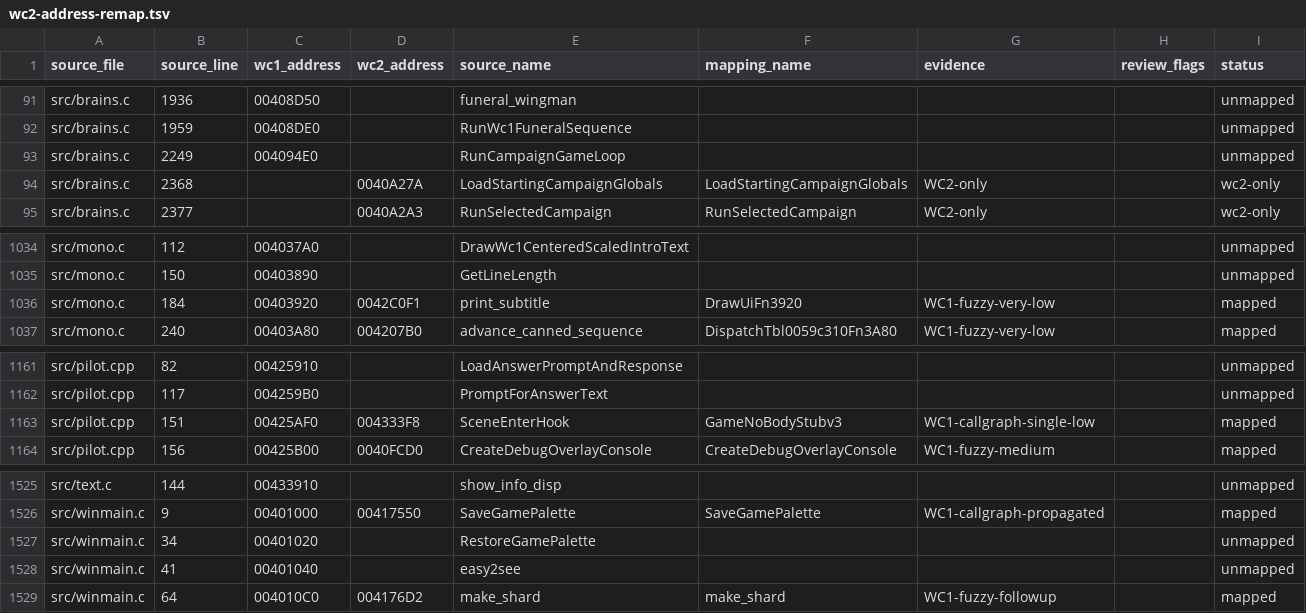
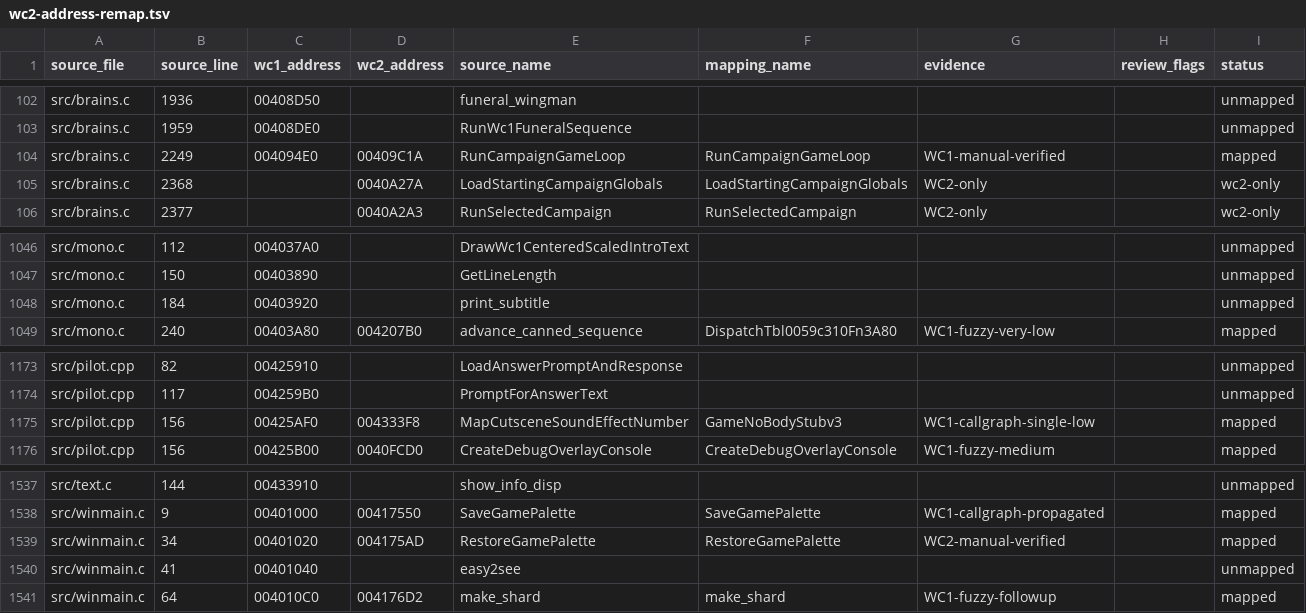
Before and after one commit to neuromancer/wc2-re, a TSV file: reports/wc2-address-remap.tsv, drawn as a sheet; only a part is shown, gaps mark what is left out; the diff covers the shown part only.

Commit message:
Reconstruct WC2 campaign startup flow

```diff
--- a/reports/wc2-address-remap.tsv
+++ b/reports/wc2-address-remap.tsv
@@ -92,3 +103,3 @@ src/brains.c	1936	00408D50		funeral_wingman				unmapped
 src/brains.c	1959	00408DE0		RunWc1FuneralSequence				unmapped
-src/brains.c	2249	004094E0		RunCampaignGameLoop				unmapped
+src/brains.c	2249	004094E0	00409C1A	RunCampaignGameLoop	RunCampaignGameLoop	WC1-manual-verified		mapped
 src/brains.c	2368		0040A27A	LoadStartingCampaignGlobals	LoadStartingCampaignGlobals	WC2-only		wc2-only
@@ -1035,3 +1047,3 @@ src/mono.c	112	004037A0		DrawWc1CenteredScaledIntroText				unmapped
 src/mono.c	150	00403890		GetLineLength				unmapped
-src/mono.c	184	00403920	0042C0F1	print_subtitle	DrawUiFn3920	WC1-fuzzy-very-low		mapped
+src/mono.c	184	00403920		print_subtitle				unmapped
 src/mono.c	240	00403A80	004207B0	advance_canned_sequence	DispatchTbl0059c310Fn3A80	WC1-fuzzy-very-low		mapped
@@ -1162,3 +1174,3 @@ src/pilot.cpp	82	00425910		LoadAnswerPromptAndResponse				unmapped
 src/pilot.cpp	117	004259B0		PromptForAnswerText				unmapped
-src/pilot.cpp	151	00425AF0	004333F8	SceneEnterHook	GameNoBodyStubv3	WC1-callgraph-single-low		mapped
+src/pilot.cpp	156	00425AF0	004333F8	MapCutsceneSoundEffectNumber	GameNoBodyStubv3	WC1-callgraph-single-low		mapped
 src/pilot.cpp	156	00425B00	0040FCD0	CreateDebugOverlayConsole	CreateDebugOverlayConsole	WC1-fuzzy-medium		mapped
@@ -1526,3 +1538,3 @@ src/text.c	144	00433910		show_info_disp				unmapped
 src/winmain.c	9	00401000	00417550	SaveGamePalette	SaveGamePalette	WC1-callgraph-propagated		mapped
-src/winmain.c	34	00401020		RestoreGamePalette				unmapped
+src/winmain.c	34	00401020	004175AD	RestoreGamePalette	RestoreGamePalette	WC2-manual-verified		mapped
 src/winmain.c	41	00401040		easy2see				unmapped
```
Also changed, not shown: 17 added rows elsewhere in this file, ghidra_scripts/wc1_wc2_name_map.tsv, 21 other files.
